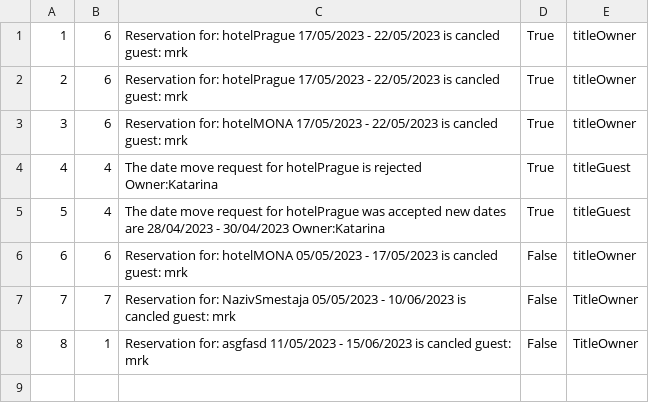
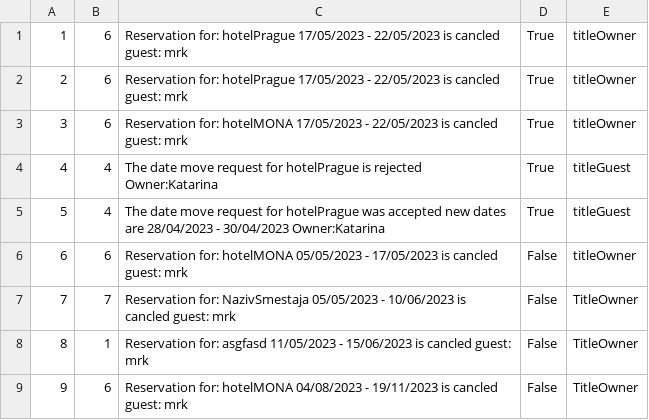
Before and after one commit to BrziGolub/booking, a CSV file: Booking/Booking/Resources/Data/notifications.csv, drawn as a sheet.

```diff
--- a/Booking/Booking/Resources/Data/notifications.csv
+++ b/Booking/Booking/Resources/Data/notifications.csv
@@ -8 +8,2 @@
 8|1|Reservation for: asgfasd 11/05/2023 - 15/06/2023 is cancled guest: mrk|False|TitleOwner
+9|6|Reservation for: hotelMONA 04/08/2023 - 19/11/2023 is cancled guest: mrk|False|TitleOwner
```
Also changed, not shown: Booking/Booking/Resources/Data/accommodationsReservations.csv, 6 other files.
